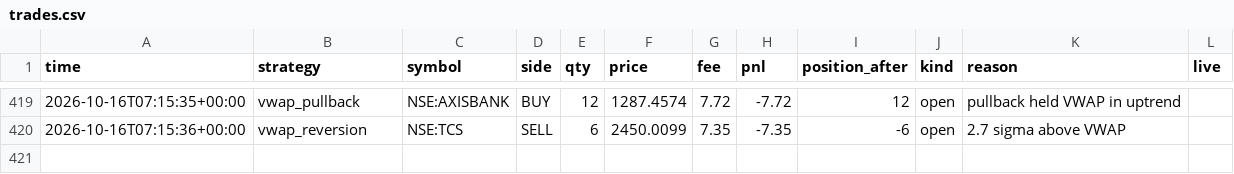
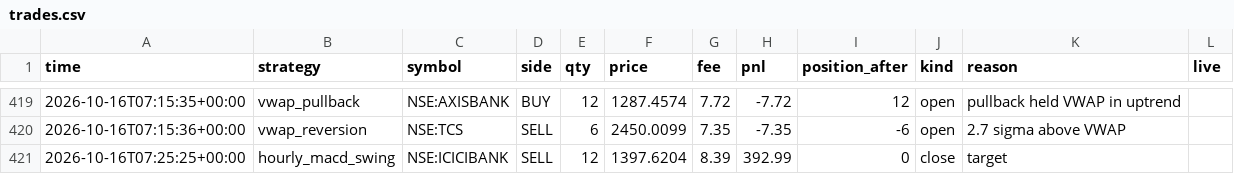
Before and after one commit to Yuvansh-Shah/algo-trading-platform, a CSV file: state/trades.csv, drawn as a sheet; only a part is shown, gaps mark what is left out.

```diff
--- a/state/trades.csv
+++ b/state/trades.csv
@@ -420 +420,2 @@ time,strategy,symbol,side,qty,price,fee,pnl,position_after,kind,reason,live
 2026-10-16T07:15:36+00:00,vwap_reversion,NSE:TCS,SELL,6,2450.0099,7.35,-7.35,-6,open,2.7 sigma above VWAP,
+2026-10-16T07:25:25+00:00,hourly_macd_swing,NSE:ICICIBANK,SELL,12,1397.6204,8.39,392.99,0,close,target,
```
Also changed, not shown: state/equity.csv, 5 other files.
